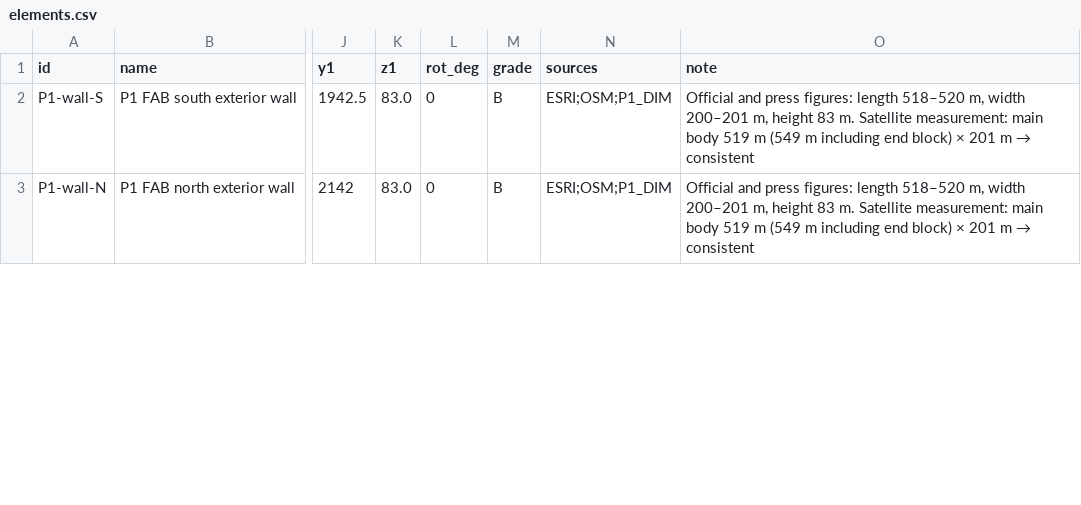
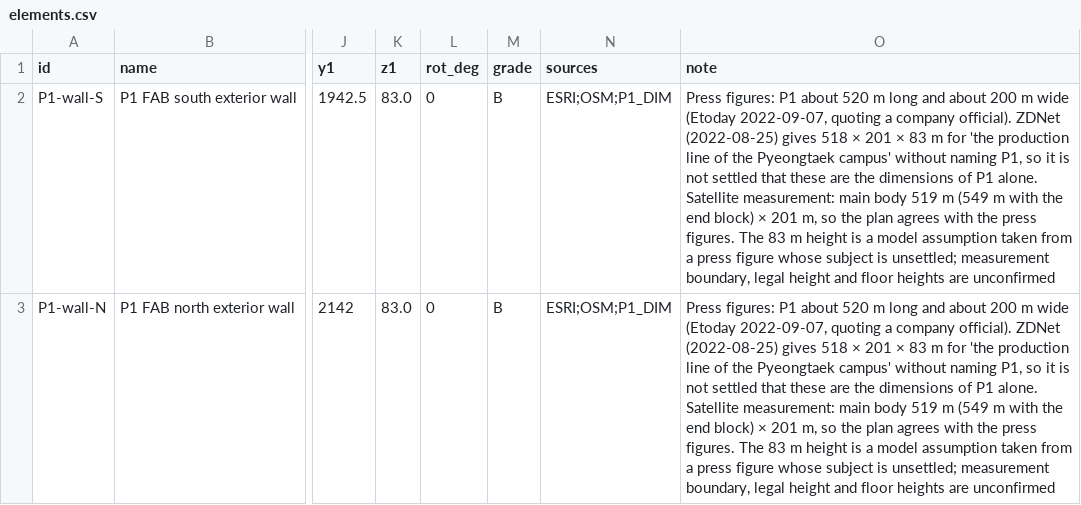
Before and after one commit to Johub1/worlds-largest-semiconductor-cluster-pyeongtaek, a CSV file: data/elements.csv, drawn as a sheet; only a part is shown, gaps mark what is left out; the diff covers the shown part only; the diff names each change by its address in the sheet, - before the commit and + after, or states it on an @@ line.

```diff
--- a/data/elements.csv
+++ b/data/elements.csv
@@ O2:O3 (note): Official and press figures: length 518–520 m, width 200–201 m, height 83 m. Satellite measurement: main body 519 m (549 m including end block) × 201 m → consistent → Press figures: P1 about 520 m long and about 200 m wide (Etoday 2022-09-07, quoting a company official). ZDNet (2022-08-25) gives 518 × 201 × 83 m for 'the production line of the Pyeongtaek campus' without naming P1, so it is not settled that these are the dimensions of P1 alone. Satellite measurement: main body 519 m (549 m with the end block) × 201 m, so the plan agrees with the press figures. The 83 m height is a model assumption taken from a press figure whose subject is unsettled; measurement boundary, legal height and floor heights are unconfirmed @@
```
Also changed, not shown: 17 edited cells elsewhere in this file, 8 other files.
